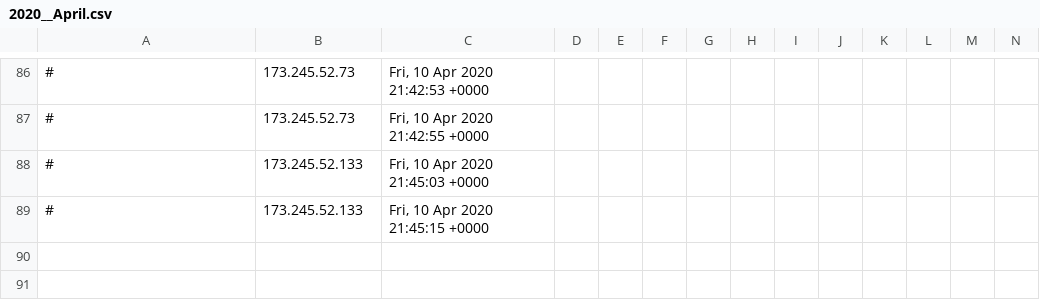
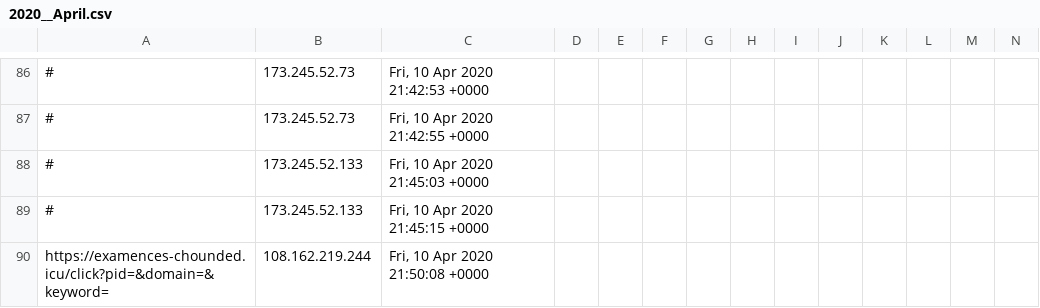
Before and after one commit to runacode/newsushi, a CSV file: logs/2020__April.csv, drawn as a sheet; only a part is shown, gaps mark what is left out; rows hold the shown columns only; the diff names each change by its address in the sheet, - before the commit and + after, or states it on an @@ line.

Commit message:
Site Editor Update

```diff
--- a/logs/2020__April.csv
+++ b/logs/2020__April.csv
+row 90: https://examences-chounded.icu/click?pid=&domain=&keyword= | 108.162.219.244 | Fri, 10 Apr 2020 21:50:08 +0000
```
